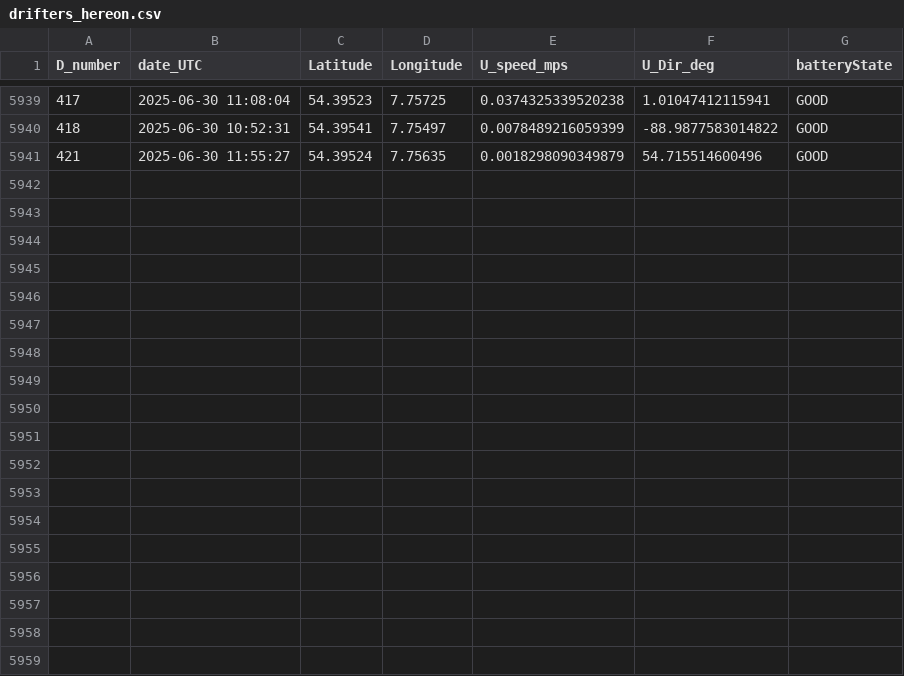
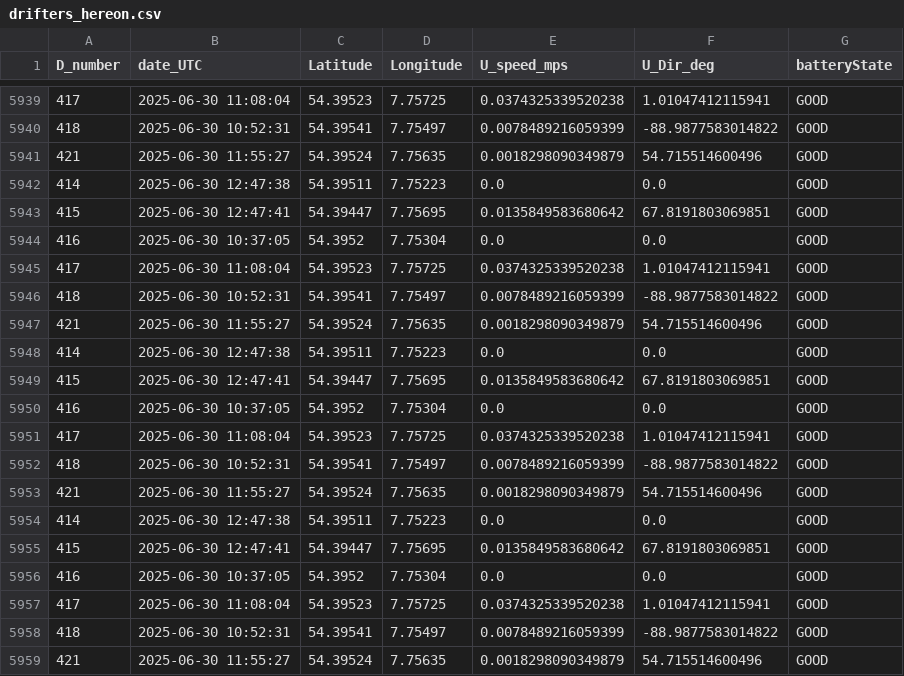
Before and after one commit to dotleif/taschenkrebs, a CSV file: drifters_hereon.csv, drawn as a sheet; only a part is shown, gaps mark what is left out; the diff names each change by its address in the sheet, - before the commit and + after, or states it on an @@ line.

```diff
--- a/drifters_hereon.csv
+++ b/drifters_hereon.csv
+row 5942: 414 | 2025-06-30 12:47:38 | 54.39511 | 7.75223 | 0.0 | 0.0 | GOOD
+row 5943: 415 | 2025-06-30 12:47:41 | 54.39447 | 7.75695 | 0.0135849583680642 | 67.8191803069851 | GOOD
+row 5944: 416 | 2025-06-30 10:37:05 | 54.3952 | 7.75304 | 0.0 | 0.0 | GOOD
+row 5945: 417 | 2025-06-30 11:08:04 | 54.39523 | 7.75725 | 0.0374325339520238 | 1.01047412115941 | GOOD
+row 5946: 418 | 2025-06-30 10:52:31 | 54.39541 | 7.75497 | 0.0078489216059399 | -88.9877583014822 | GOOD
+row 5947: 421 | 2025-06-30 11:55:27 | 54.39524 | 7.75635 | 0.0018298090349879 | 54.715514600496 | GOOD
+row 5948: 414 | 2025-06-30 12:47:38 | 54.39511 | 7.75223 | 0.0 | 0.0 | GOOD
+row 5949: 415 | 2025-06-30 12:47:41 | 54.39447 | 7.75695 | 0.0135849583680642 | 67.8191803069851 | GOOD
+row 5950: 416 | 2025-06-30 10:37:05 | 54.3952 | 7.75304 | 0.0 | 0.0 | GOOD
+row 5951: 417 | 2025-06-30 11:08:04 | 54.39523 | 7.75725 | 0.0374325339520238 | 1.01047412115941 | GOOD
+row 5952: 418 | 2025-06-30 10:52:31 | 54.39541 | 7.75497 | 0.0078489216059399 | -88.9877583014822 | GOOD
+row 5953: 421 | 2025-06-30 11:55:27 | 54.39524 | 7.75635 | 0.0018298090349879 | 54.715514600496 | GOOD
+row 5954: 414 | 2025-06-30 12:47:38 | 54.39511 | 7.75223 | 0.0 | 0.0 | GOOD
+row 5955: 415 | 2025-06-30 12:47:41 | 54.39447 | 7.75695 | 0.0135849583680642 | 67.8191803069851 | GOOD
+row 5956: 416 | 2025-06-30 10:37:05 | 54.3952 | 7.75304 | 0.0 | 0.0 | GOOD
+row 5957: 417 | 2025-06-30 11:08:04 | 54.39523 | 7.75725 | 0.0374325339520238 | 1.01047412115941 | GOOD
+row 5958: 418 | 2025-06-30 10:52:31 | 54.39541 | 7.75497 | 0.0078489216059399 | -88.9877583014822 | GOOD
+row 5959: 421 | 2025-06-30 11:55:27 | 54.39524 | 7.75635 | 0.0018298090349879 | 54.715514600496 | GOOD
```
Also changed, not shown: 1 other file.
